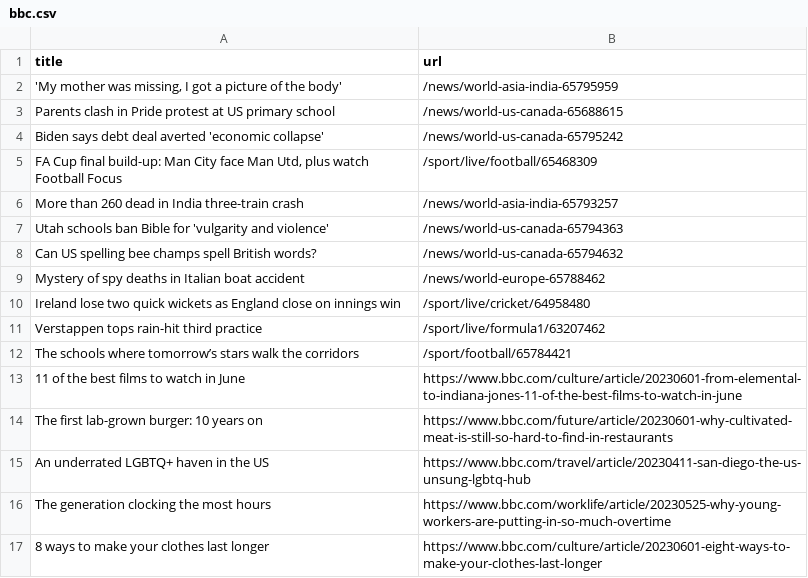
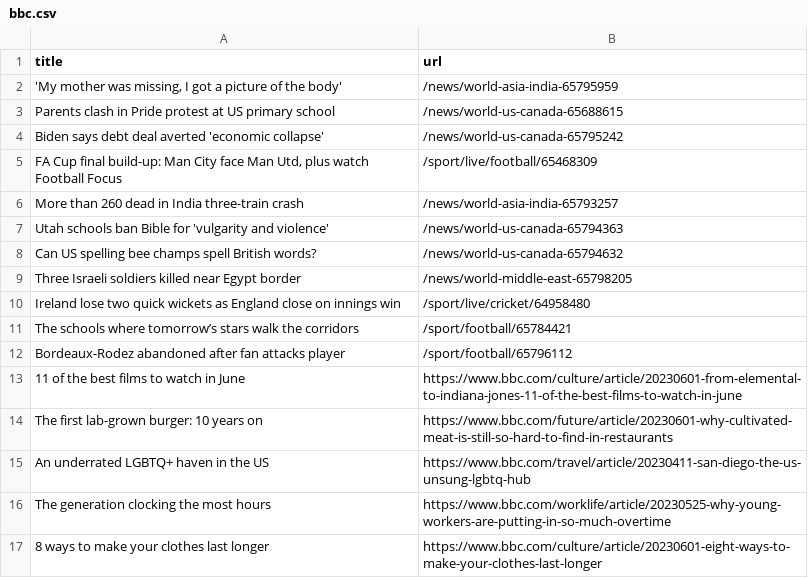
Before and after one commit to vlsachdev/automatic-scraper-bbc, a CSV file: bbc.csv, drawn as a sheet; only a part is shown.

```diff
--- a/bbc.csv
+++ b/bbc.csv
@@ -8,6 +8,6 @@ Utah schools ban Bible for 'vulgarity and violence',/news/world-us-canada-657943
 Can US spelling bee champs spell British words?,/news/world-us-canada-65794632
-Mystery of spy deaths in Italian boat accident,/news/world-europe-65788462
+Three Israeli soldiers killed near Egypt border,/news/world-middle-east-65798205
 Ireland lose two quick wickets as England close on innings win,/sport/live/cricket/64958480
-Verstappen tops rain-hit third practice,/sport/live/formula1/63207462
 The schools where tomorrow’s stars walk the corridors,/sport/football/65784421
+Bordeaux-Rodez abandoned after fan attacks player,/sport/football/65796112
 11 of the best films to watch in June,https://www.bbc.com/culture/article/20230601-from-elemental-to-indiana-jones-11-of-the-best-films-to-watch-in-june
```
